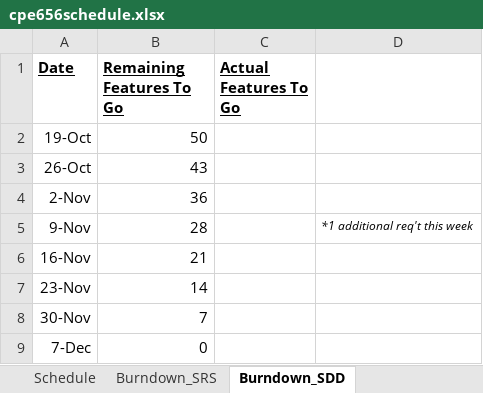
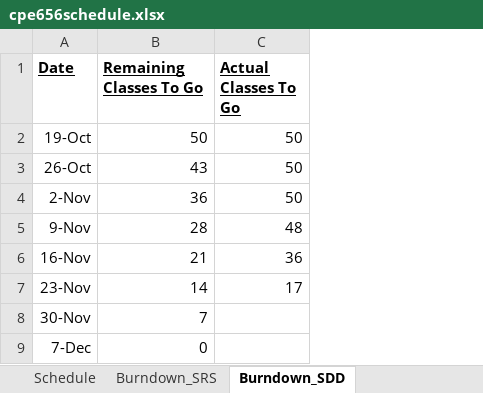
Before and after one commit to trwq63/med656, an Excel workbook: cpe656schedule.xlsx, sheet Burndown_SDD, drawn as a sheet; values as stored, in another font and other column widths than the file's, no borders; charts and pictures not drawn; removed rows and columns are numbered as before the commit, all else as after; the diff names each change by its address in the sheet, - before the commit and + after, or states it on an @@ line.

```diff
--- a/cpe656schedule.xlsx (sheet Burndown_SDD)
+++ b/cpe656schedule.xlsx (sheet Burndown_SDD)
-column C (Actual Features To Go), empty
-column D, row 5: *1 additional req't this week
+column C (Actual Classes To Go), rows 2-7: 50 | 50 | 50 | 48 | 36 | 17
-B1: Remaining Features To Go
+B1: Remaining Classes To Go
```
Also changed, not shown: sheet Burndown_Prototypes, charts or pictures.
